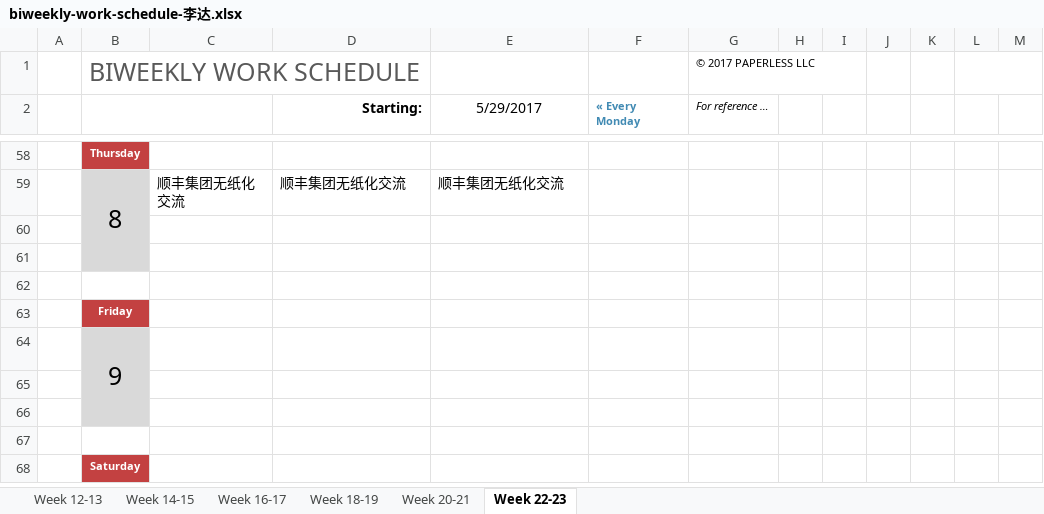
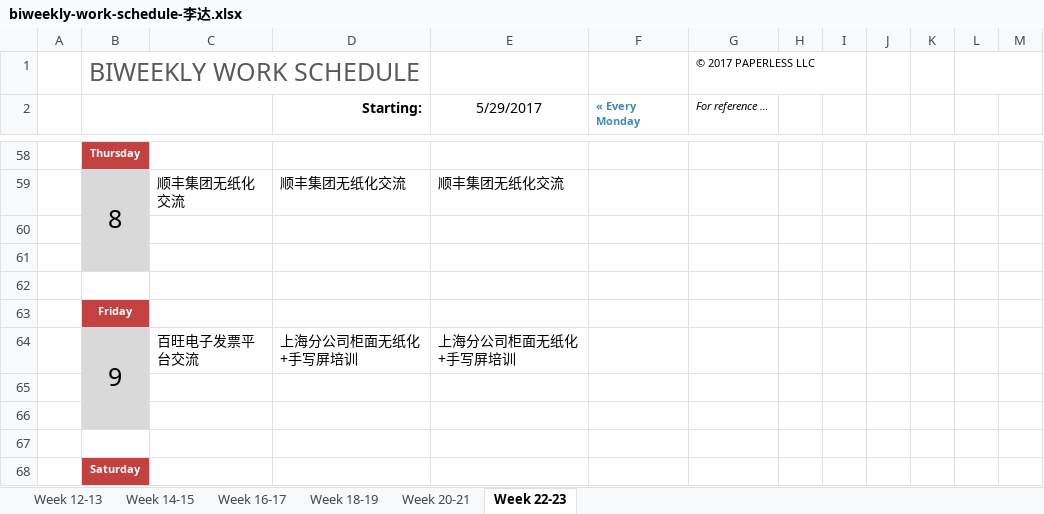
Before and after one commit to hongricfca/Project-Process-library, an Excel workbook: Weekly Schedule/biweekly-work-schedule-李达.xlsx, sheet Week 22-23, drawn as a sheet; only a part is shown, gaps mark what is left out; values as stored, in another font and other column widths than the file's, no borders; removed rows and columns are numbered as before the commit, all else as after; the diff names each change by its address in the sheet, - before the commit and + after, or states it on an @@ line.

Commit message:
update

```diff
--- a/Weekly Schedule/biweekly-work-schedule-李达.xlsx (sheet Week 22-23)
+++ b/Weekly Schedule/biweekly-work-schedule-李达.xlsx (sheet Week 22-23)
-row 64:  | 9
+row 64:  | 9 | 百旺电子发票平台交流 | 上海分公司柜面无纸化+手写屏培训 | 上海分公司柜面无纸化+手写屏培训
```
